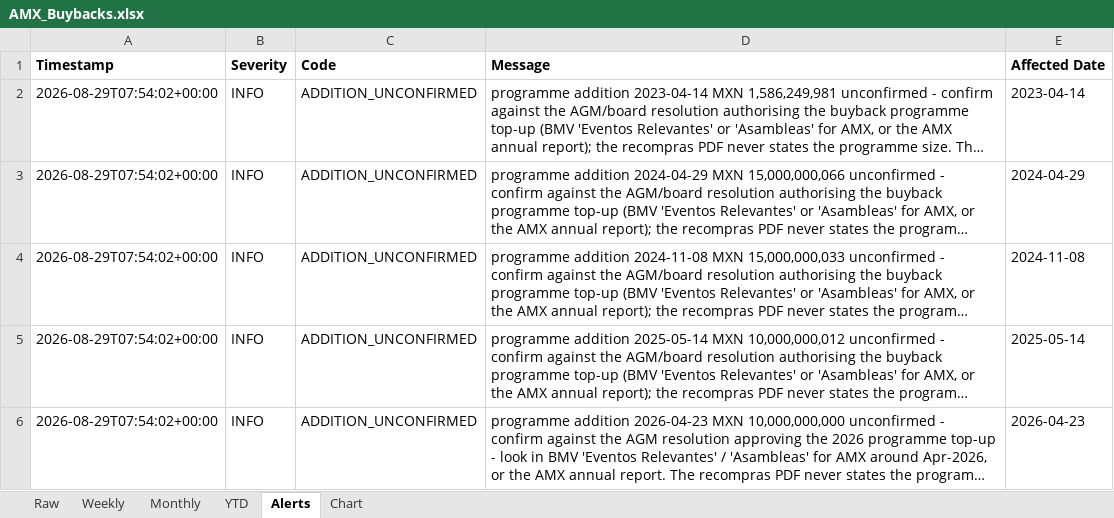
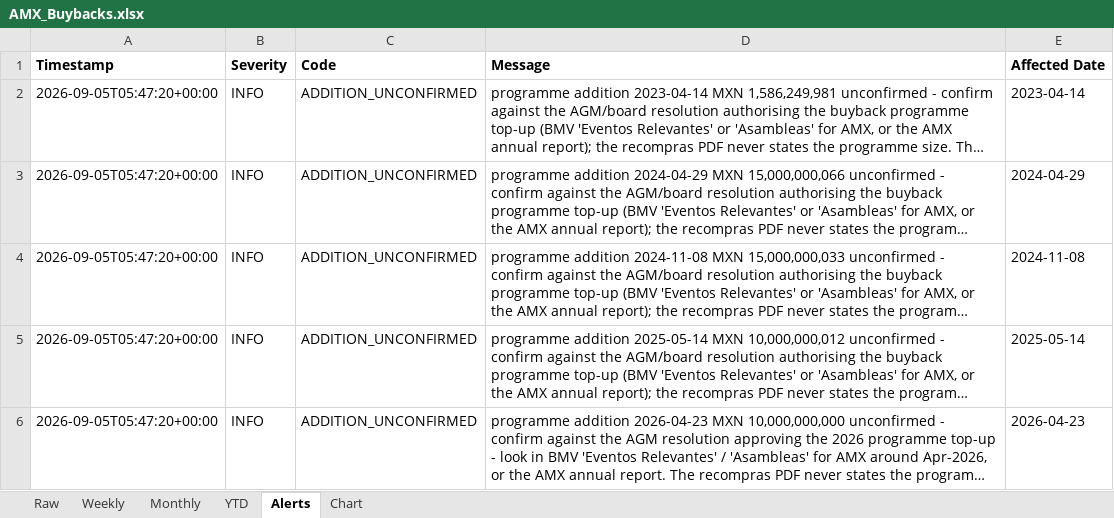
Before and after one commit to rafaelxoliver4-art/amx-buyback-tracker, an Excel workbook: output/AMX_Buybacks.xlsx, sheet Alerts, drawn as a sheet; long unchanged cells end in …; values as stored, in another font and other column widths than the file's, no borders; the diff names each change by its address in the sheet, - before the commit and + after, or states it on an @@ line.

```diff
--- a/output/AMX_Buybacks.xlsx (sheet Alerts)
+++ b/output/AMX_Buybacks.xlsx (sheet Alerts)
-A2:A6 (Timestamp): 2026-08-29T07:54:02+00:00
+A2:A6 (Timestamp): 2026-09-05T05:47:20+00:00
```
Also changed, not shown: sheet Monthly, sheet Weekly, sheet Raw, sheet YTD, charts or pictures, 5 other files.
